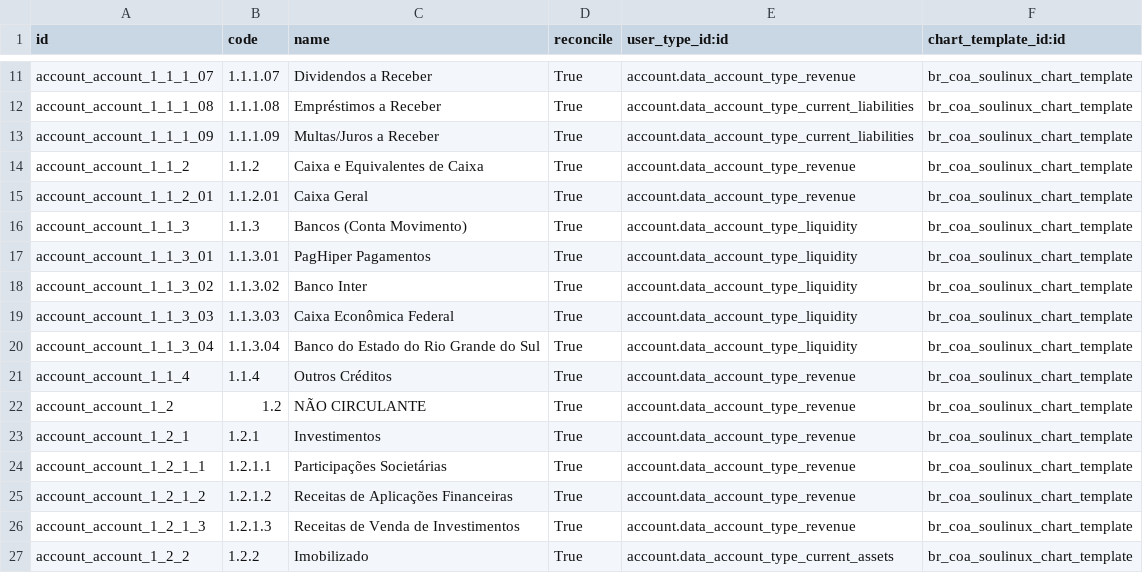
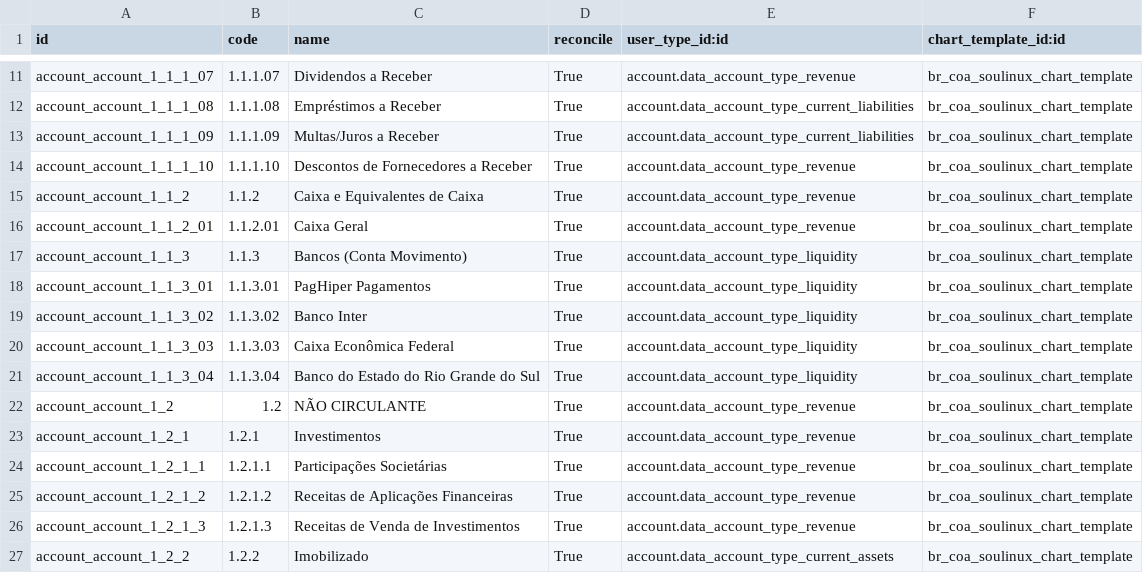
Before and after one commit to marceloengecom/br_coa_soulinux, a CSV file: data/account.account.template.csv, drawn as a sheet; only a part is shown, gaps mark what is left out; removed rows and columns are numbered as before the commit, all else as after; the diff names each change by its address in the sheet, - before the commit and + after, or states it on an @@ line.

Commit message:
Update account.account.template.csv

```diff
--- a/data/account.account.template.csv
+++ b/data/account.account.template.csv
+row 14: account_account_1_1_1_10 | 1.1.1.10 | Descontos de Fornecedores a Receber | True | account.data_account_type_revenue | br_coa_soulinux_chart_template
-row 21: account_account_1_1_4 | 1.1.4 | Outros Créditos | True | account.data_account_type_revenue | br_coa_soulinux_chart_template
```
